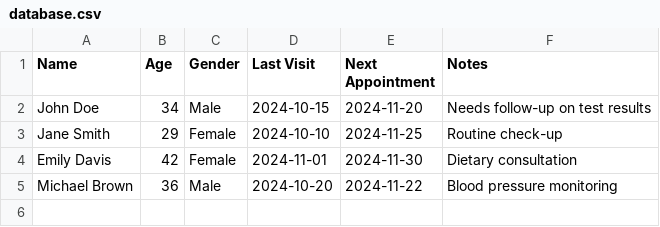
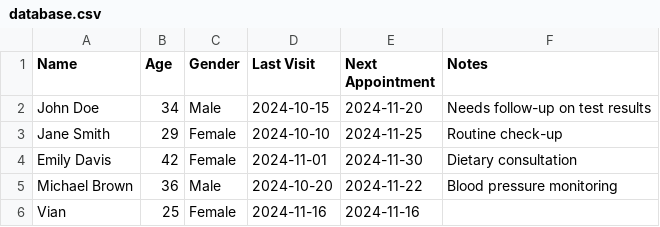
Before and after one commit to habdulhaq87/clinicapp, a CSV file: database.csv, drawn as a sheet; the diff names each change by its address in the sheet, - before the commit and + after, or states it on an @@ line.

Commit message:
Update database.csv

```diff
--- a/database.csv
+++ b/database.csv
+row 6: Vian | 25 | Female | 2024-11-16 | 2024-11-16
```
